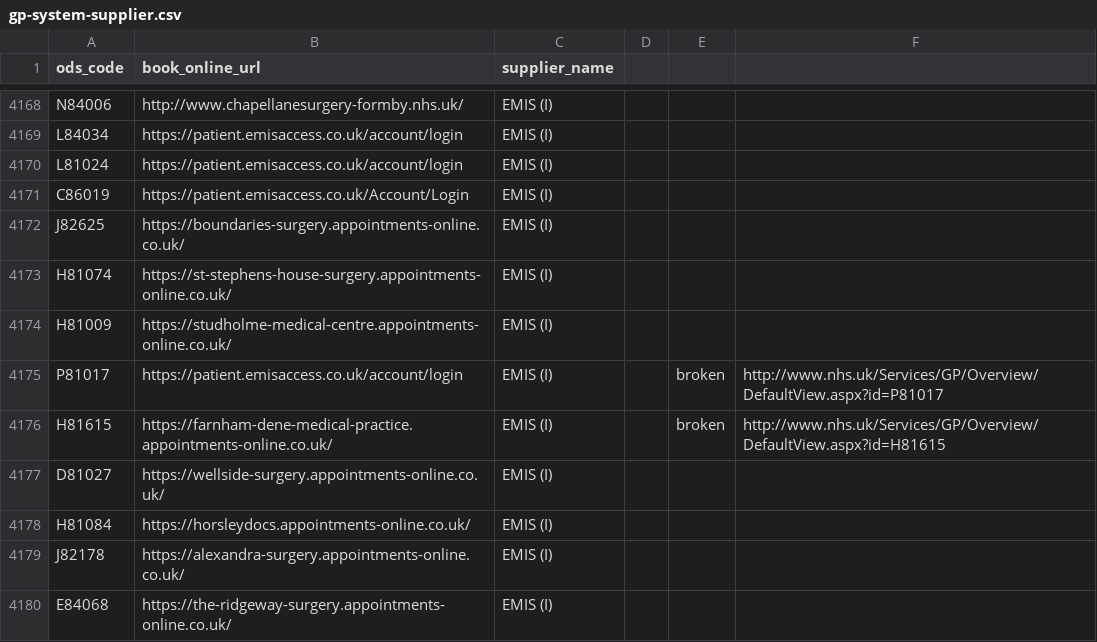
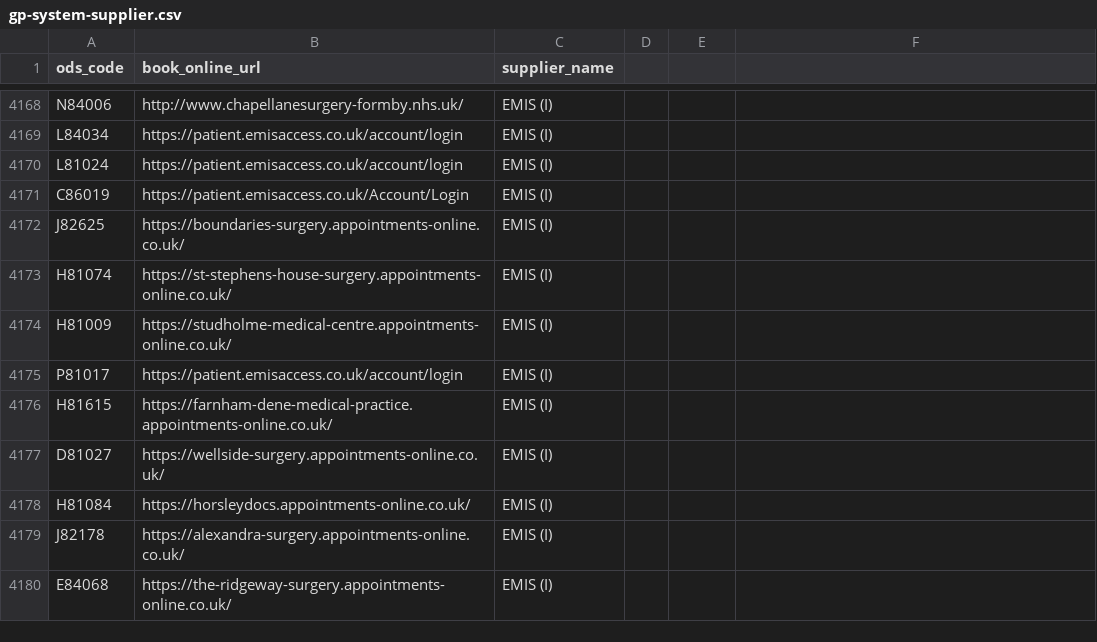
Before and after one commit to nhsuk/connecting-to-services, a CSV file: data/gp-system-supplier.csv, drawn as a sheet; only a part is shown, gaps mark what is left out.

Commit message:
:page_with_curl: Remove records with wrong argument count (#94)

```diff
--- a/data/gp-system-supplier.csv
+++ b/data/gp-system-supplier.csv
@@ -4174,4 +4174,4 @@ H81074,https://st-stephens-house-surgery.appointments-online.co.uk/,EMIS (I)
 H81009,https://studholme-medical-centre.appointments-online.co.uk/,EMIS (I)
-P81017,https://patient.emisaccess.co.uk/account/login,EMIS (I),,broken,http://www.nhs.uk/Services/GP/Overview/DefaultView.aspx?id=P81017
-H81615,https://farnham-dene-medical-practice.appointments-online.co.uk/,EMIS (I),,broken,http://www.nhs.uk/Services/GP/Overview/DefaultView.aspx?id=H81615
+P81017,https://patient.emisaccess.co.uk/account/login,EMIS (I)
+H81615,https://farnham-dene-medical-practice.appointments-online.co.uk/,EMIS (I)
 D81027,https://wellside-surgery.appointments-online.co.uk/,EMIS (I)
```
